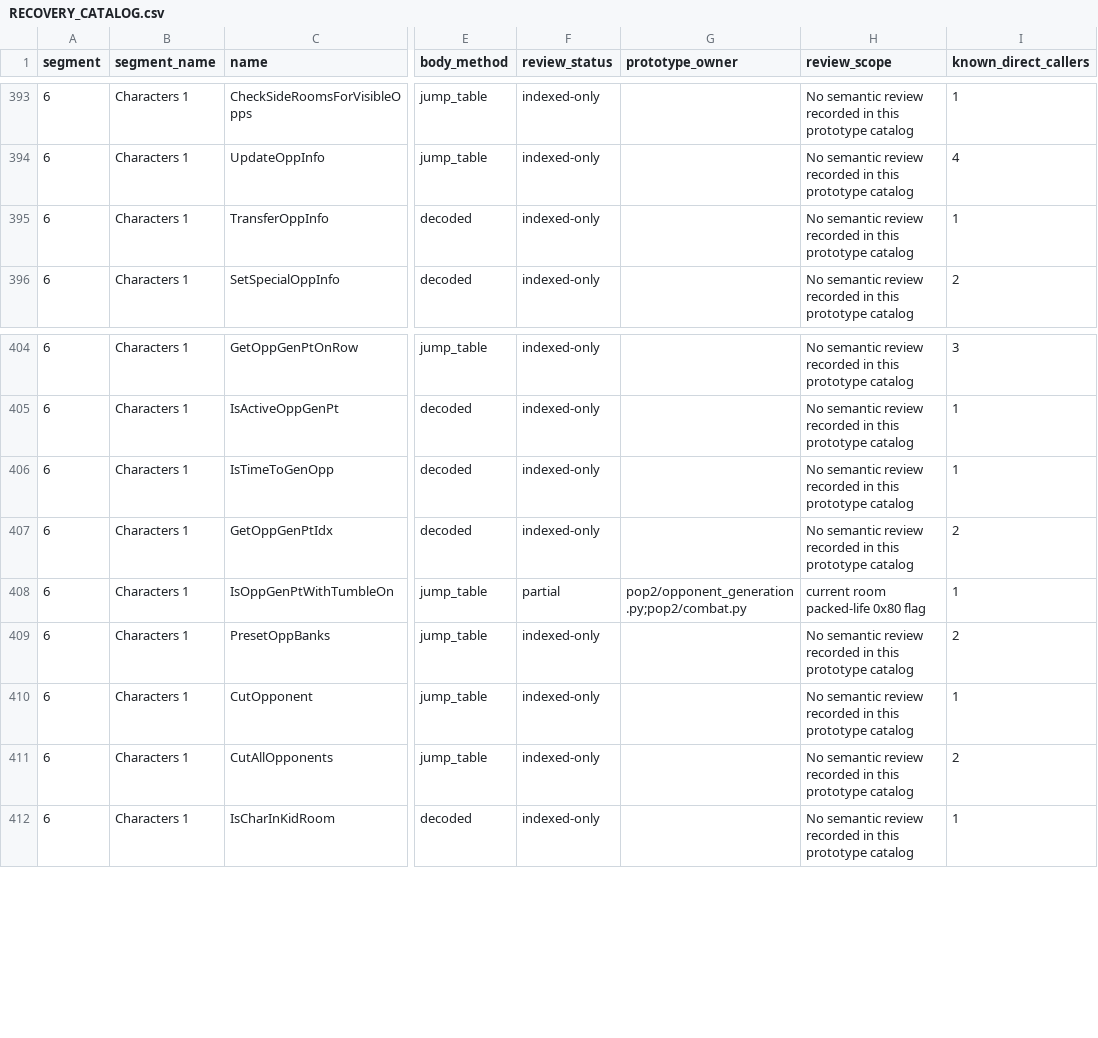
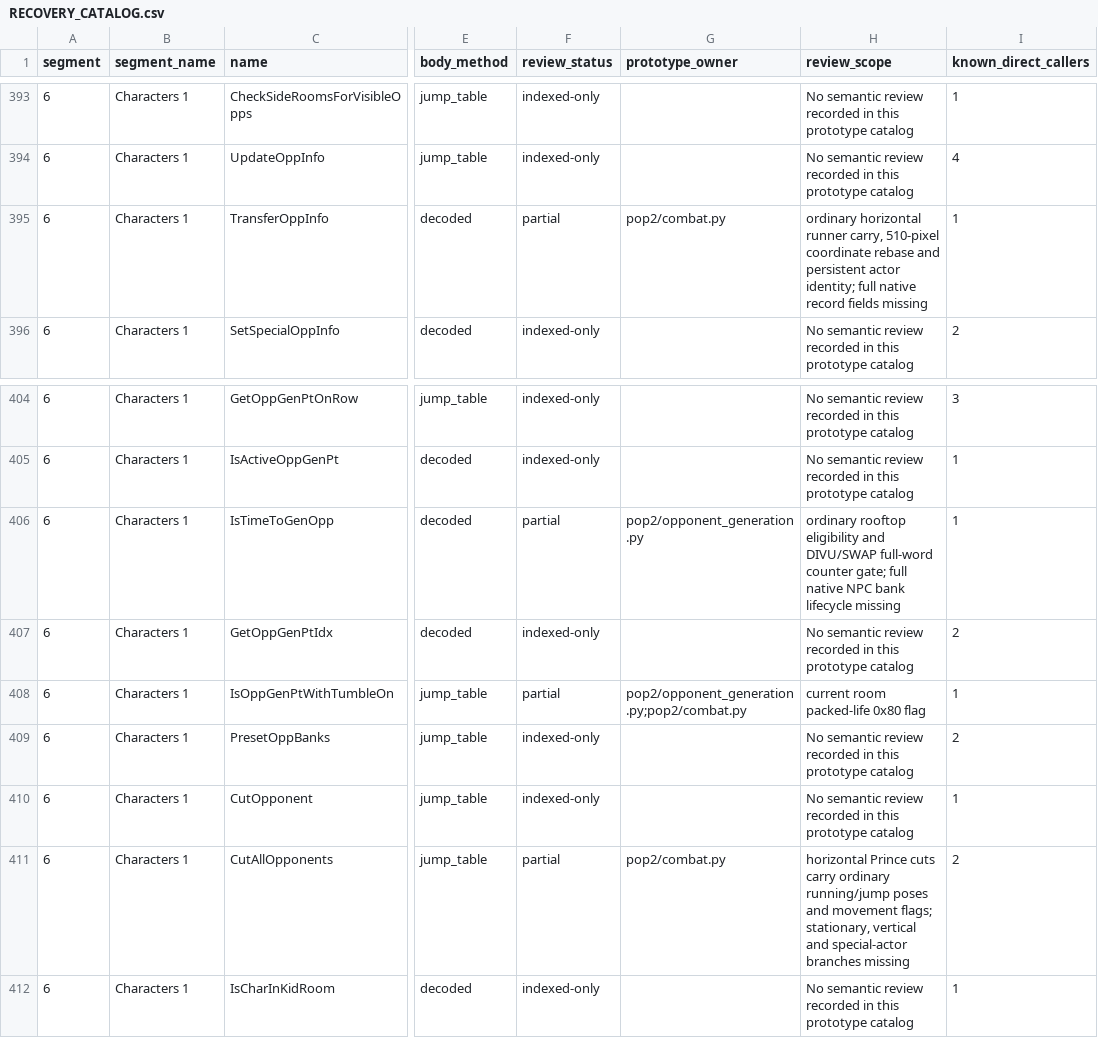
Before and after one commit to Pessegos/prince-of-persia-2-macintosh-native, a CSV file: docs/RECOVERY_CATALOG.csv, drawn as a sheet; only a part is shown, gaps mark what is left out; the diff names each change by its address in the sheet, - before the commit and + after, or states it on an @@ line.

Commit message:
Restore native reinforcement cadence and running guard room carry

```diff
--- a/docs/RECOVERY_CATALOG.csv
+++ b/docs/RECOVERY_CATALOG.csv
-F395 (review_status): indexed-only
+F395 (review_status): partial
-G395 (prototype_owner): (empty)
+G395 (prototype_owner): pop2/combat.py
-H395 (review_scope): No semantic review recorded in this prototype catalog
+H395 (review_scope): ordinary horizontal runner carry, 510-pixel coordinate rebase and persistent actor identity; full native record fields missing
-F406 (review_status): indexed-only
+F406 (review_status): partial
-G406 (prototype_owner): (empty)
+G406 (prototype_owner): pop2/opponent_generation.py
-H406 (review_scope): No semantic review recorded in this prototype catalog
+H406 (review_scope): ordinary rooftop eligibility and DIVU/SWAP full-word counter gate; full native NPC bank lifecycle missing
-F411 (review_status): indexed-only
+F411 (review_status): partial
-G411 (prototype_owner): (empty)
+G411 (prototype_owner): pop2/combat.py
-H411 (review_scope): No semantic review recorded in this prototype catalog
+H411 (review_scope): horizontal Prince cuts carry ordinary running/jump poses and movement flags; stationary, vertical and special-actor branches missing
```
Also changed, not shown: 8 other files.
